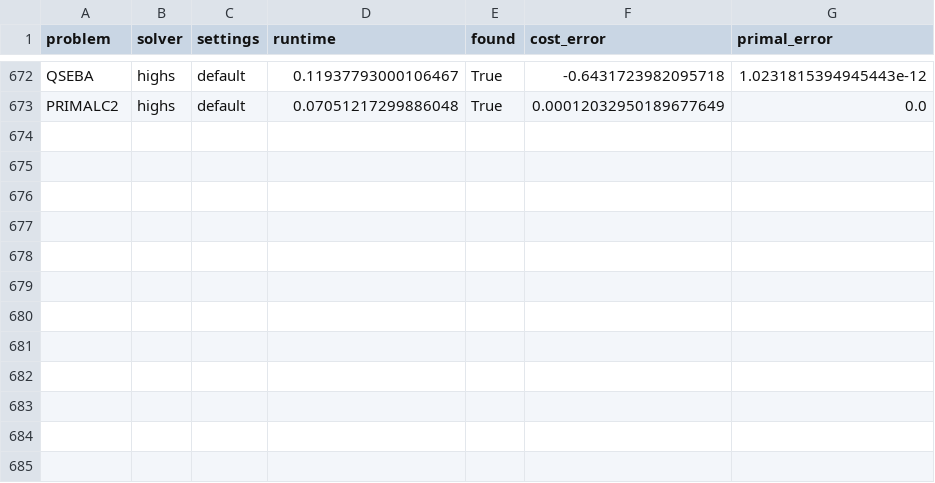
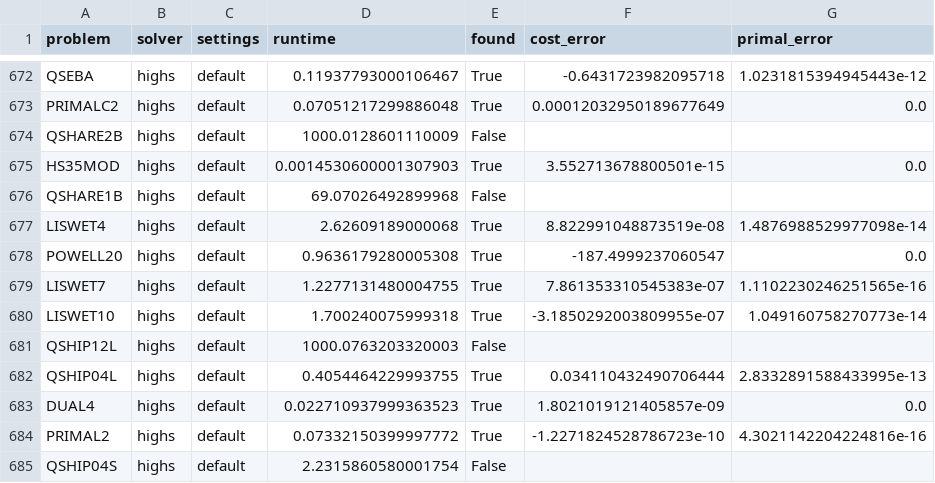
Before and after one commit to qpsolvers/qpbenchmark, a CSV file: results/maros_meszaros.csv, drawn as a sheet; only a part is shown, gaps mark what is left out; the diff names each change by its address in the sheet, - before the commit and + after, or states it on an @@ line.

```diff
--- a/results/maros_meszaros.csv
+++ b/results/maros_meszaros.csv
+row 674: QSHARE2B | highs | default | 1000.0128601110009 | False
+row 675: HS35MOD | highs | default | 0.0014530600001307903 | True | 3.552713678800501e-15 | 0.0
+row 676: QSHARE1B | highs | default | 69.07026492899968 | False
+row 677: LISWET4 | highs | default | 2.62609189000068 | True | 8.822991048873519e-08 | 1.4876988529977098e-14
+row 678: POWELL20 | highs | default | 0.9636179280005308 | True | -187.4999237060547 | 0.0
+row 679: LISWET7 | highs | default | 1.2277131480004755 | True | 7.861353310545383e-07 | 1.1102230246251565e-16
+row 680: LISWET10 | highs | default | 1.700240075999318 | True | -3.1850292003809955e-07 | 1.049160758270773e-14
+row 681: QSHIP12L | highs | default | 1000.0763203320003 | False
+row 682: QSHIP04L | highs | default | 0.4054464229993755 | True | 0.034110432490706444 | 2.8332891588433995e-13
+row 683: DUAL4 | highs | default | 0.022710937999363523 | True | 1.8021019121405857e-09 | 0.0
+row 684: PRIMAL2 | highs | default | 0.07332150399997772 | True | -1.2271824528786723e-10 | 4.3021142204224816e-16
+row 685: QSHIP04S | highs | default | 2.2315860580001754 | False
```
Also changed, not shown: 1 other file.
